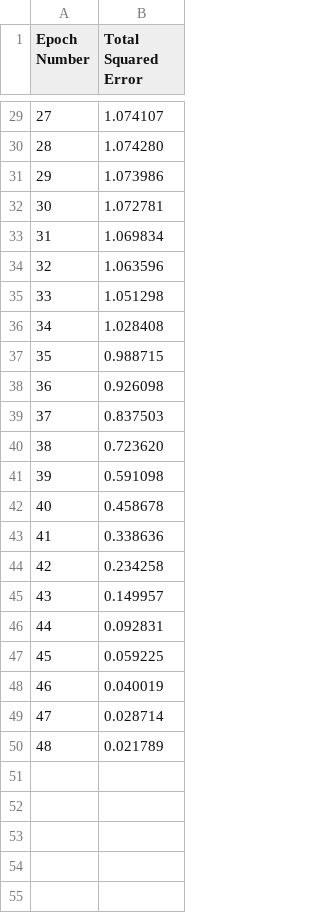
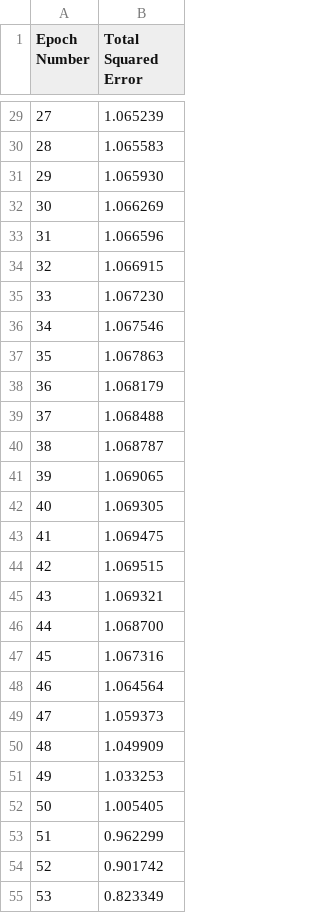
Before and after one commit to jeffgitprogram/RoboCode_RL_NN, a CSV file: bipolarMomentum.csv, drawn as a sheet; only a part is shown, gaps mark what is left out; the diff covers the shown part only.

```diff
--- a/bipolarMomentum.csv
+++ b/bipolarMomentum.csv
@@ -29,22 +29,27 @@ Epoch Number, Total Squared Error,
-27, 1.074107,
-28, 1.074280,
-29, 1.073986,
-30, 1.072781,
-31, 1.069834,
-32, 1.063596,
-33, 1.051298,
-34, 1.028408,
-35, 0.988715,
-36, 0.926098,
-37, 0.837503,
-38, 0.723620,
-39, 0.591098,
-40, 0.458678,
-41, 0.338636,
-42, 0.234258,
-43, 0.149957,
-44, 0.092831,
-45, 0.059225,
-46, 0.040019,
-47, 0.028714,
-48, 0.021789,
+27, 1.065239,
+28, 1.065583,
+29, 1.065930,
+30, 1.066269,
+31, 1.066596,
+32, 1.066915,
+33, 1.067230,
+34, 1.067546,
+35, 1.067863,
+36, 1.068179,
+37, 1.068488,
+38, 1.068787,
+39, 1.069065,
+40, 1.069305,
+41, 1.069475,
+42, 1.069515,
+43, 1.069321,
+44, 1.068700,
+45, 1.067316,
+46, 1.064564,
+47, 1.059373,
+48, 1.049909,
+49, 1.033253,
+50, 1.005405,
+51, 0.962299,
+52, 0.901742,
+53, 0.823349,
```
Also changed, not shown: 12 added rows and 27 edited cells elsewhere in this file, 5 other files.
